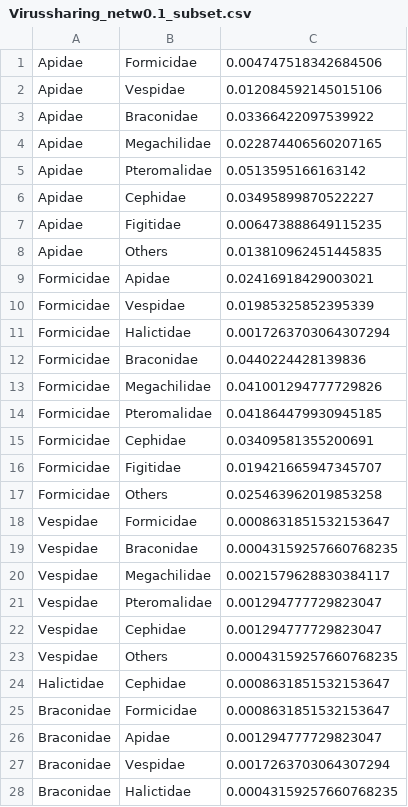
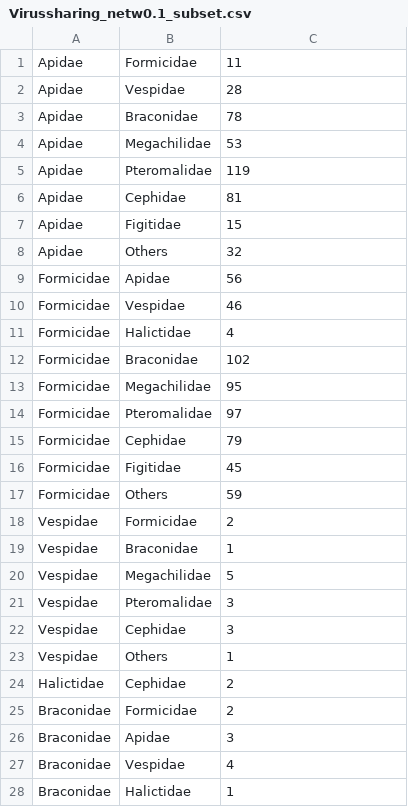
Before and after one commit to Matthijnssenslab/Bee_euvir, a CSV file: networks/Virussharing_netw0.1_subset.csv, drawn as a sheet; only a part is shown; the diff covers the shown part only.

```diff
--- a/networks/Virussharing_netw0.1_subset.csv
+++ b/networks/Virussharing_netw0.1_subset.csv
@@ -1,28 +1,28 @@
-Apidae,Formicidae,0.004747518342684506
-Apidae,Vespidae,0.012084592145015106
-Apidae,Braconidae,0.03366422097539922
-Apidae,Megachilidae,0.022874406560207165
-Apidae,Pteromalidae,0.0513595166163142
-Apidae,Cephidae,0.03495899870522227
-Apidae,Figitidae,0.006473888649115235
-Apidae,Others,0.013810962451445835
-Formicidae,Apidae,0.02416918429003021
-Formicidae,Vespidae,0.01985325852395339
-Formicidae,Halictidae,0.0017263703064307294
-Formicidae,Braconidae,0.0440224428139836
-Formicidae,Megachilidae,0.041001294777729826
-Formicidae,Pteromalidae,0.041864479930945185
-Formicidae,Cephidae,0.03409581355200691
-Formicidae,Figitidae,0.019421665947345707
-Formicidae,Others,0.025463962019853258
-Vespidae,Formicidae,0.0008631851532153647
-Vespidae,Braconidae,0.00043159257660768235
-Vespidae,Megachilidae,0.0021579628830384117
-Vespidae,Pteromalidae,0.001294777729823047
-Vespidae,Cephidae,0.001294777729823047
-Vespidae,Others,0.00043159257660768235
-Halictidae,Cephidae,0.0008631851532153647
-Braconidae,Formicidae,0.0008631851532153647
-Braconidae,Apidae,0.001294777729823047
-Braconidae,Vespidae,0.0017263703064307294
-Braconidae,Halictidae,0.00043159257660768235
+Apidae,Formicidae,11
+Apidae,Vespidae,28
+Apidae,Braconidae,78
+Apidae,Megachilidae,53
+Apidae,Pteromalidae,119
+Apidae,Cephidae,81
+Apidae,Figitidae,15
+Apidae,Others,32
+Formicidae,Apidae,56
+Formicidae,Vespidae,46
+Formicidae,Halictidae,4
+Formicidae,Braconidae,102
+Formicidae,Megachilidae,95
+Formicidae,Pteromalidae,97
+Formicidae,Cephidae,79
+Formicidae,Figitidae,45
+Formicidae,Others,59
+Vespidae,Formicidae,2
+Vespidae,Braconidae,1
+Vespidae,Megachilidae,5
+Vespidae,Pteromalidae,3
+Vespidae,Cephidae,3
+Vespidae,Others,1
+Halictidae,Cephidae,2
+Braconidae,Formicidae,2
+Braconidae,Apidae,3
+Braconidae,Vespidae,4
+Braconidae,Halictidae,1
```
Also changed, not shown: 19 edited cells elsewhere in this file, networks/Apidaesharing_netw0.1.csv, networks/Apidaesharing_netw0.1_subset.csv, 6 other files.
